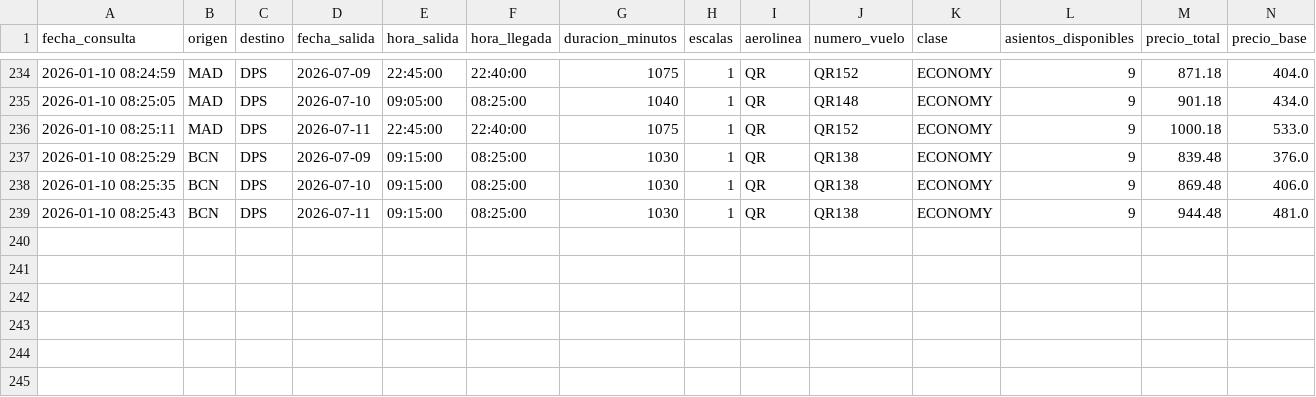
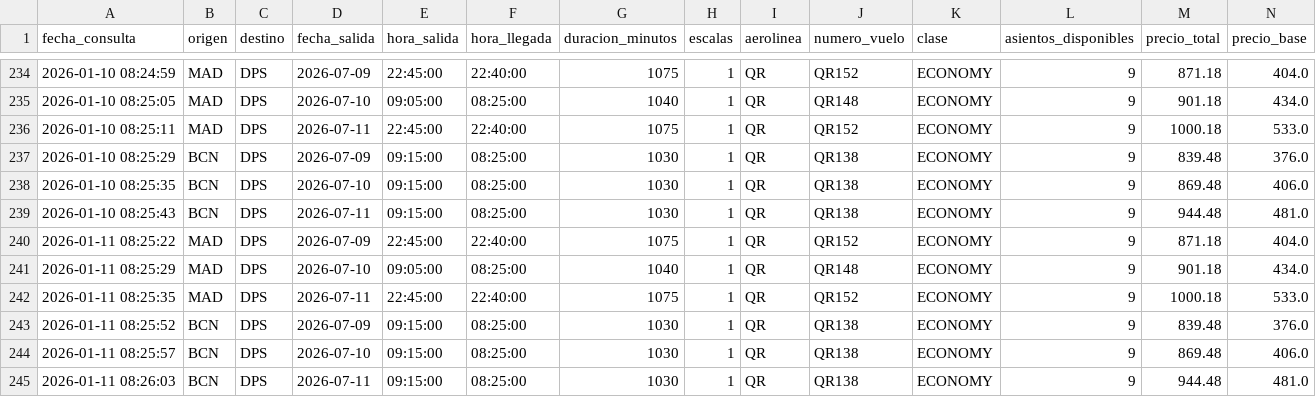
Before and after one commit to gustavintavo8/bot-vuelos-bali, a CSV file: historial_extendido.csv, drawn as a sheet; only a part is shown, gaps mark what is left out; rows hold the shown columns only; the diff names each change by its address in the sheet, - before the commit and + after, or states it on an @@ line.

Commit message:
Actualizar datos extendidos

```diff
--- a/historial_extendido.csv
+++ b/historial_extendido.csv
+row 240: 2026-01-11 08:25:22 | MAD | DPS | 2026-07-09 | 22:45:00 | 22:40:00 | 1075 | 1 | QR | QR152 | ECONOMY | 9 | 871.18 | 404.0
+row 241: 2026-01-11 08:25:29 | MAD | DPS | 2026-07-10 | 09:05:00 | 08:25:00 | 1040 | 1 | QR | QR148 | ECONOMY | 9 | 901.18 | 434.0
+row 242: 2026-01-11 08:25:35 | MAD | DPS | 2026-07-11 | 22:45:00 | 22:40:00 | 1075 | 1 | QR | QR152 | ECONOMY | 9 | 1000.18 | 533.0
+row 243: 2026-01-11 08:25:52 | BCN | DPS | 2026-07-09 | 09:15:00 | 08:25:00 | 1030 | 1 | QR | QR138 | ECONOMY | 9 | 839.48 | 376.0
+row 244: 2026-01-11 08:25:57 | BCN | DPS | 2026-07-10 | 09:15:00 | 08:25:00 | 1030 | 1 | QR | QR138 | ECONOMY | 9 | 869.48 | 406.0
+row 245: 2026-01-11 08:26:03 | BCN | DPS | 2026-07-11 | 09:15:00 | 08:25:00 | 1030 | 1 | QR | QR138 | ECONOMY | 9 | 944.48 | 481.0
```
